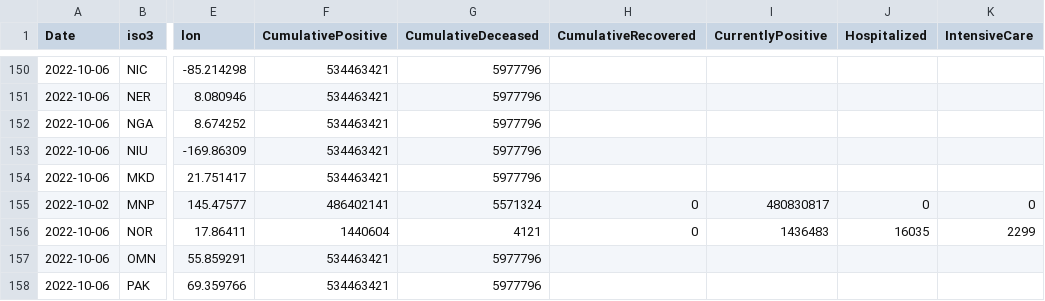
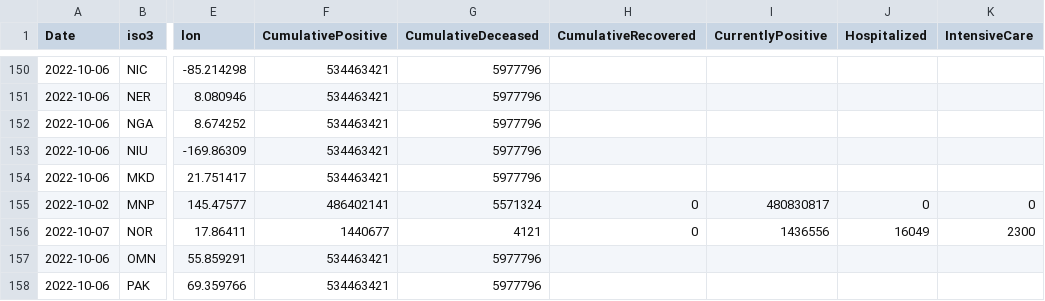
Before and after one commit to romyhansum/COVID-19, a CSV file: data-by-country/jrc-covid-19-countries-20221007.csv, drawn as a sheet; only a part is shown, gaps mark what is left out; the diff names each change by its address in the sheet, - before the commit and + after, or states it on an @@ line.

```diff
--- a/data-by-country/jrc-covid-19-countries-20221007.csv
+++ b/data-by-country/jrc-covid-19-countries-20221007.csv
-A156 (Date): 2022-10-06
+A156 (Date): 2022-10-07
-F156 (CumulativePositive): 1440604
+F156 (CumulativePositive): 1440677
-I156 (CurrentlyPositive): 1436483
+I156 (CurrentlyPositive): 1436556
-J156 (Hospitalized): 16035
+J156 (Hospitalized): 16049
-K156 (IntensiveCare): 2299
+K156 (IntensiveCare): 2300
```
Also changed, not shown: data-by-country/jrc-covid-19-countries-latest.csv, data-of-world/jrc-covid-19-world-latest.csv, 5 other files.
